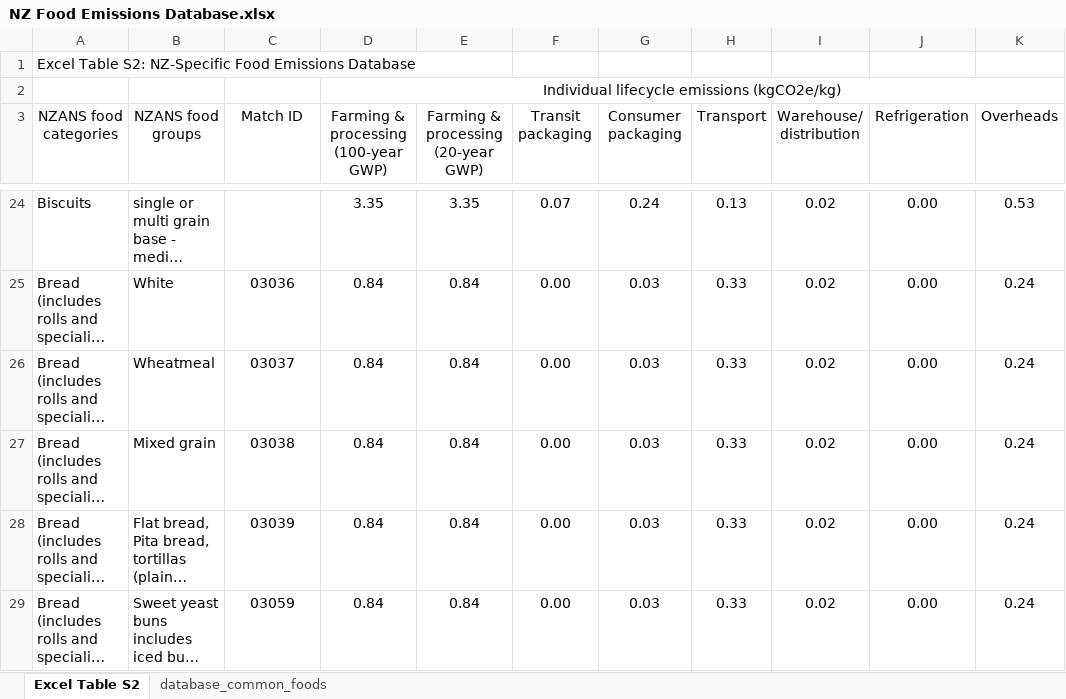
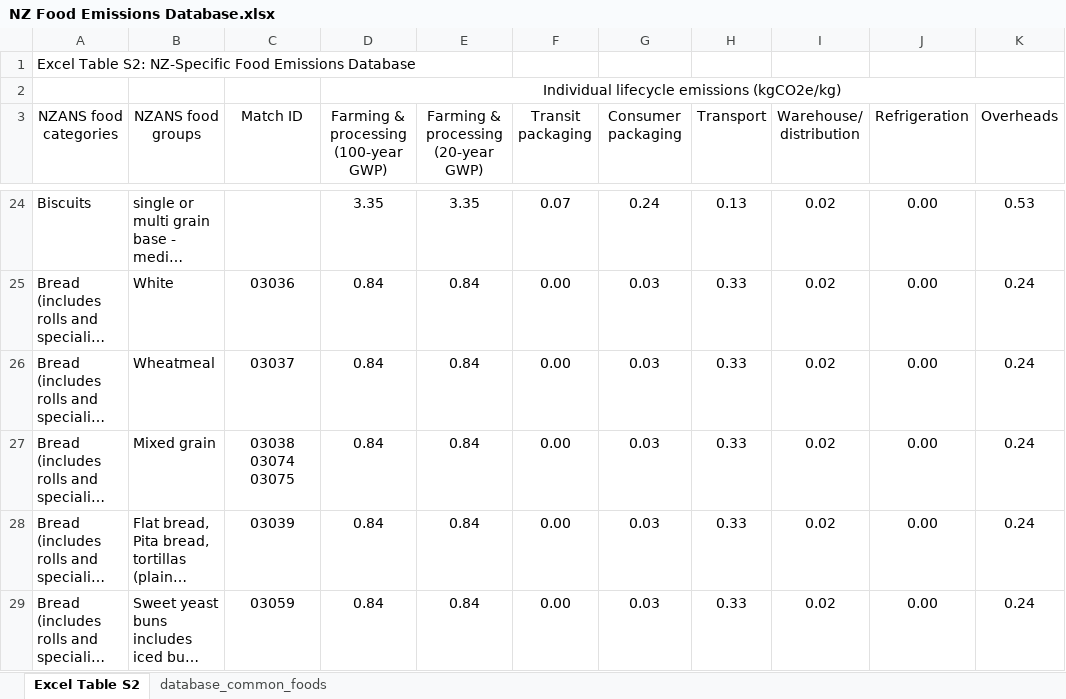
Before and after one commit to UoA-eResearch/dietcost, an Excel workbook: NZ Food Emissions Database.xlsx, sheet Excel Table S2, drawn as a sheet; only a part is shown, gaps mark what is left out; long unchanged cells end in …; values as stored, in another font and other column widths than the file's, no borders; the diff names each change by its address in the sheet, - before the commit and + after, or states it on an @@ line.

```diff
--- a/NZ Food Emissions Database.xlsx (sheet Excel Table S2)
+++ b/NZ Food Emissions Database.xlsx (sheet Excel Table S2)
-C27 (Match ID): 03038
+C27 (Match ID): 03038 03074 03075
```
Also changed, not shown: sheet database_common_foods, dataset.xlsx.
